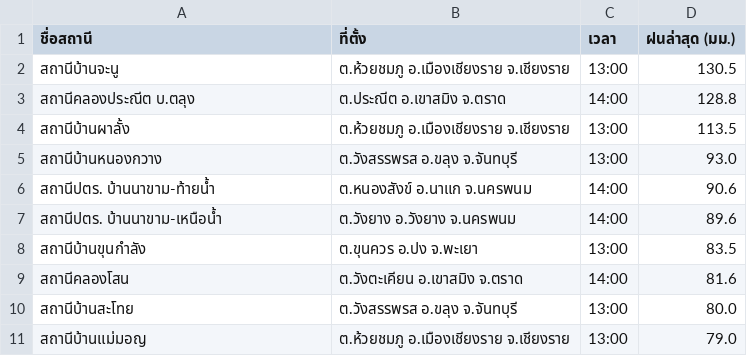
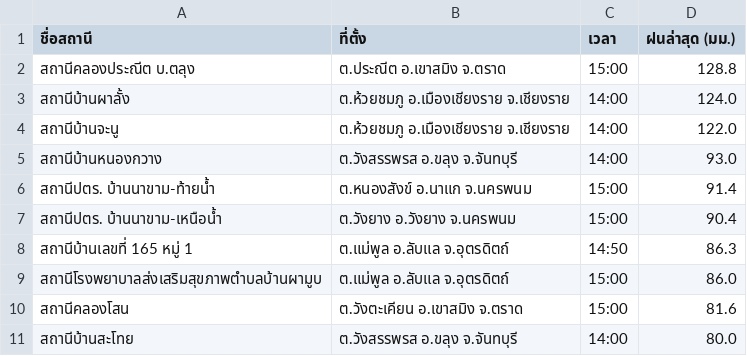
Before and after one commit to chaleeexez/scraper, a CSV file: thaiwater_rainfall_live.csv, drawn as a sheet.

```diff
--- a/thaiwater_rainfall_live.csv
+++ b/thaiwater_rainfall_live.csv
@@ -1,11 +1,11 @@
 ชื่อสถานี,ที่ตั้ง,เวลา,ฝนล่าสุด (มม.)
-สถานีบ้านจะนู,ต.ห้วยชมภู อ.เมืองเชียงราย จ.เชียงราย,13:00,130.5
-สถานีคลองประณีต บ.ตลุง,ต.ประณีต อ.เขาสมิง จ.ตราด,14:00,128.8
-สถานีบ้านผาลั้ง,ต.ห้วยชมภู อ.เมืองเชียงราย จ.เชียงราย,13:00,113.5
-สถานีบ้านหนองกวาง,ต.วังสรรพรส อ.ขลุง จ.จันทบุรี,13:00,93.0
-สถานีปตร. บ้านนาขาม-ท้ายน้ำ,ต.หนองสังข์ อ.นาแก จ.นครพนม,14:00,90.6
-สถานีปตร. บ้านนาขาม-เหนือน้ำ,ต.วังยาง อ.วังยาง จ.นครพนม,14:00,89.6
-สถานีบ้านขุนกำลัง,ต.ขุนควร อ.ปง จ.พะเยา,13:00,83.5
-สถานีคลองโสน,ต.วังตะเคียน อ.เขาสมิง จ.ตราด,14:00,81.6
-สถานีบ้านสะโทย,ต.วังสรรพรส อ.ขลุง จ.จันทบุรี,13:00,80.0
-สถานีบ้านแม่มอญ,ต.ห้วยชมภู อ.เมืองเชียงราย จ.เชียงราย,13:00,79.0
+สถานีคลองประณีต บ.ตลุง,ต.ประณีต อ.เขาสมิง จ.ตราด,15:00,128.8
+สถานีบ้านผาลั้ง,ต.ห้วยชมภู อ.เมืองเชียงราย จ.เชียงราย,14:00,124.0
+สถานีบ้านจะนู,ต.ห้วยชมภู อ.เมืองเชียงราย จ.เชียงราย,14:00,122.0
+สถานีบ้านหนองกวาง,ต.วังสรรพรส อ.ขลุง จ.จันทบุรี,14:00,93.0
+สถานีปตร. บ้านนาขาม-ท้ายน้ำ,ต.หนองสังข์ อ.นาแก จ.นครพนม,15:00,91.4
+สถานีปตร. บ้านนาขาม-เหนือน้ำ,ต.วังยาง อ.วังยาง จ.นครพนม,15:00,90.4
+สถานีบ้านเลขที่ 165 หมู่ 1,ต.แม่พูล อ.ลับแล จ.อุตรดิตถ์,14:50,86.3
+สถานีโรงพยาบาลส่งเสริมสุขภาพตำบลบ้านผามูบ,ต.แม่พูล อ.ลับแล จ.อุตรดิตถ์,15:00,86.0
+สถานีคลองโสน,ต.วังตะเคียน อ.เขาสมิง จ.ตราด,15:00,81.6
+สถานีบ้านสะโทย,ต.วังสรรพรส อ.ขลุง จ.จันทบุรี,14:00,80.0
```
